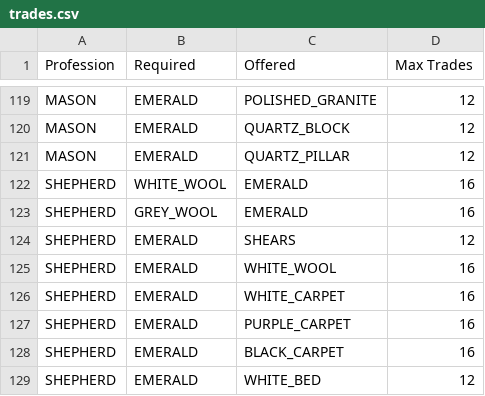
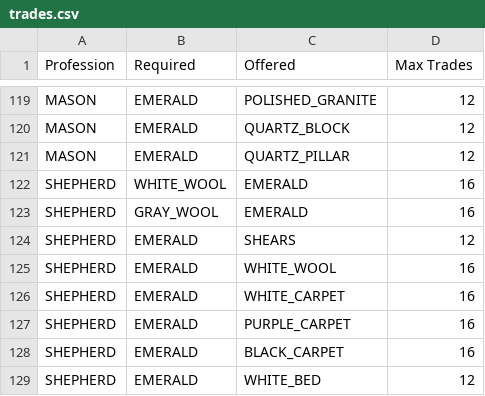
Before and after one commit to dmaslia/MasterInventory, a CSV file: src/main/resources/trades.csv, drawn as a sheet; only a part is shown, gaps mark what is left out.

Commit message:
i spelled it like grey kuriger

```diff
--- a/src/main/resources/trades.csv
+++ b/src/main/resources/trades.csv
@@ -122,3 +122,3 @@ MASON,EMERALD,QUARTZ_PILLAR,12
 SHEPHERD,WHITE_WOOL,EMERALD,16
-SHEPHERD,GREY_WOOL,EMERALD,16
+SHEPHERD,GRAY_WOOL,EMERALD,16
 SHEPHERD,EMERALD,SHEARS,12
```
